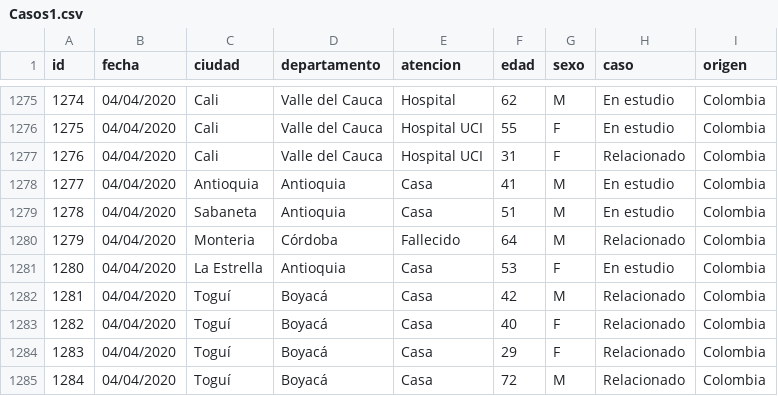
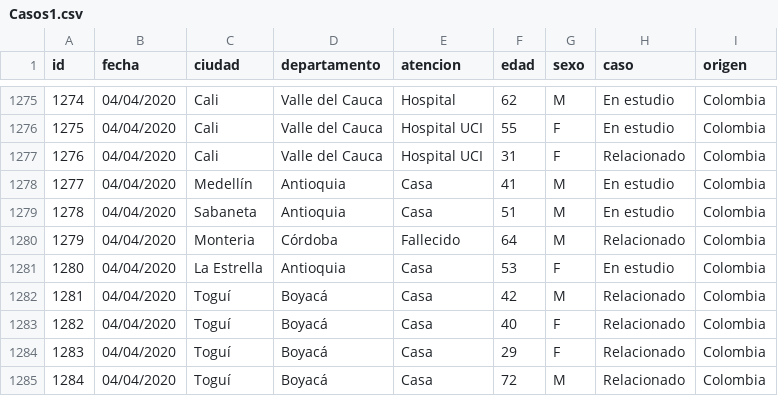
Before and after one commit to Nelpin/Covid-19-shiny, a CSV file: Casos1.csv, drawn as a sheet; only a part is shown, gaps mark what is left out.

Commit message:
Update 20200404 2

```diff
--- a/Casos1.csv
+++ b/Casos1.csv
@@ -1277,3 +1277,3 @@
 "1276","04/04/2020","Cali","Valle del Cauca","Hospital UCI","31","F","Relacionado","Colombia"
-"1277","04/04/2020","Antioquia","Antioquia","Casa","41","M","En estudio","Colombia"
+"1277","04/04/2020","Medellín","Antioquia","Casa","41","M","En estudio","Colombia"
 "1278","04/04/2020","Sabaneta","Antioquia","Casa","51","M","En estudio","Colombia"
```
